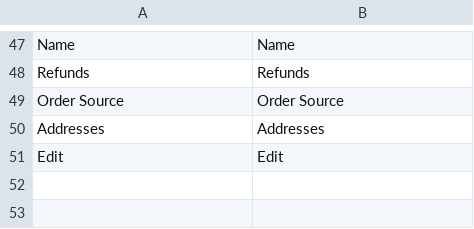
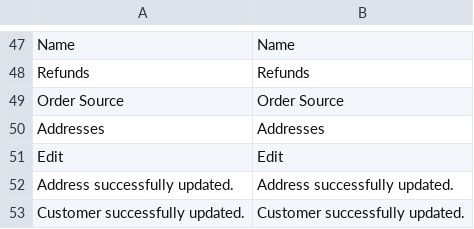
Before and after one commit to spryker/sales, a CSV file: data/translation/Zed/en_US.csv, drawn as a sheet; only a part is shown, gaps mark what is left out; the diff names each change by its address in the sheet, - before the commit and + after, or states it on an @@ line.

Commit message:
added needed translations

```diff
--- a/data/translation/Zed/en_US.csv
+++ b/data/translation/Zed/en_US.csv
+row 52: Address successfully updated. | Address successfully updated.
+row 53: Customer successfully updated. | Customer successfully updated.
```
Also changed, not shown: data/translation/Zed/de_DE.csv.
